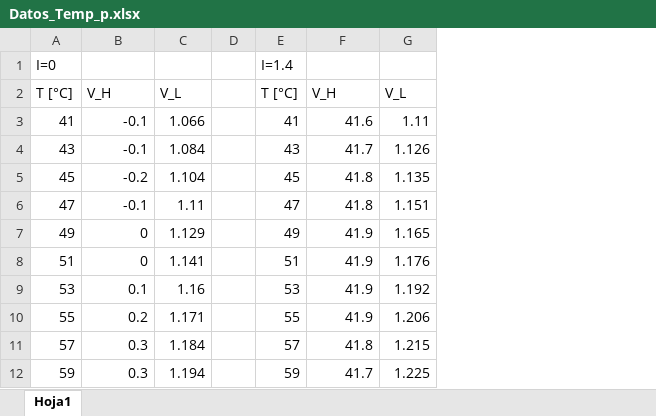
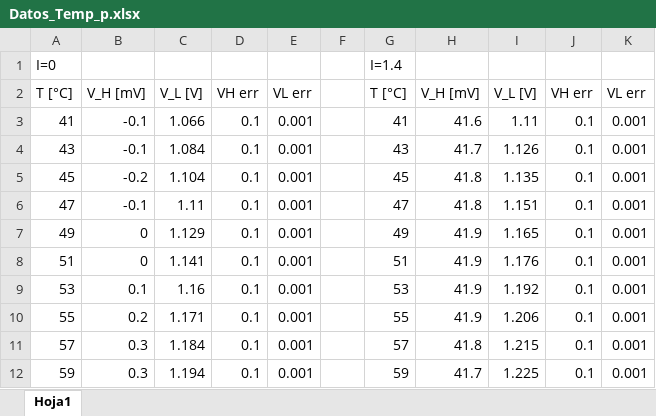
Before and after one commit to lsperezm/Intermedio, an Excel workbook: 4. Efecto Hall/CompleteData/Datos_Temp_p.xlsx, sheet Hoja1, drawn as a sheet; only a part is shown; values as stored, in another font and other column widths than the file's, no borders; addresses are those after the commit; the diff names each change by its address in the sheet, - before the commit and + after, or states it on an @@ line.

```diff
--- a/4. Efecto Hall/CompleteData/Datos_Temp_p.xlsx (sheet Hoja1)
+++ b/4. Efecto Hall/CompleteData/Datos_Temp_p.xlsx (sheet Hoja1)
+column D, rows 2-12: VH err | 0.1 | 0.1 | 0.1 | 0.1 | 0.1 | 0.1 | 0.1 | 0.1 | 0.1 | 0.1
+column E, rows 2-12: VL err | 0.001 | 0.001 | 0.001 | 0.001 | 0.001 | 0.001 | 0.001 | 0.001 | 0.001 | 0.001
+column J, rows 2-12: VH err | 0.1 | 0.1 | 0.1 | 0.1 | 0.1 | 0.1 | 0.1 | 0.1 | 0.1 | 0.1
+column K, rows 2-12: VL err | 0.001 | 0.001 | 0.001 | 0.001 | 0.001 | 0.001 | 0.001 | 0.001 | 0.001 | 0.001
-B2: V_H
+B2: V_H [mV]
-C2: V_L
+C2: V_L [V]
-H2: V_H
+H2: V_H [mV]
-I2: V_L
+I2: V_L [V]
```
Also changed, not shown: 4. Efecto Hall/Code/Datos_Temp_n.xlsx, 4. Efecto Hall/Code/Datos_Temp_p.xlsx, 8 other files.
